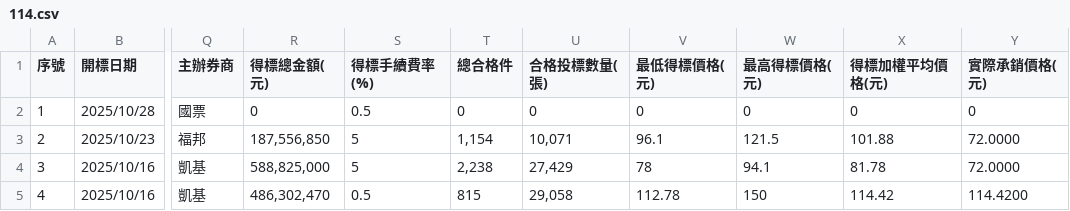
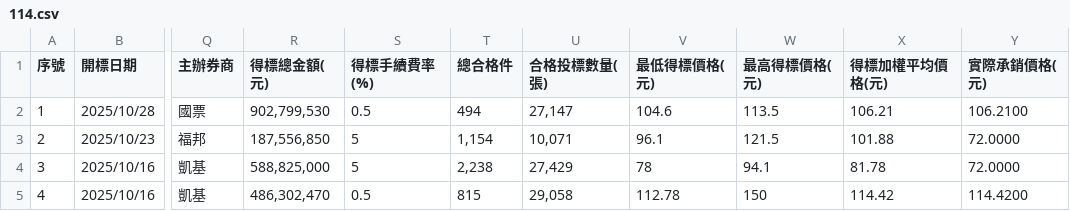
Before and after one commit to Aryido/auction, a CSV file: years/114.csv, drawn as a sheet; only a part is shown, gaps mark what is left out; the diff names each change by its address in the sheet, - before the commit and + after, or states it on an @@ line.

```diff
--- a/years/114.csv
+++ b/years/114.csv
-R2 (得標總金額(元)): 0
+R2 (得標總金額(元)): 902,799,530
-T2 (總合格件): 0
+T2 (總合格件): 494
-U2 (合格投標數量(張)): 0
+U2 (合格投標數量(張)): 27,147
-V2 (最低得標價格(元)): 0
+V2 (最低得標價格(元)): 104.6
-W2 (最高得標價格(元)): 0
+W2 (最高得標價格(元)): 113.5
-X2 (得標加權平均價格(元)): 0
+X2 (得標加權平均價格(元)): 106.21
-Y2 (實際承銷價格(元)): 0
+Y2 (實際承銷價格(元)): 106.2100
```
Also changed, not shown: years/final/merged.csv.
